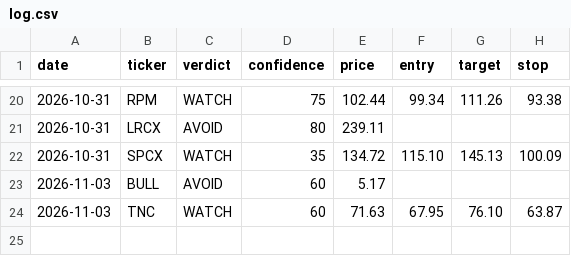
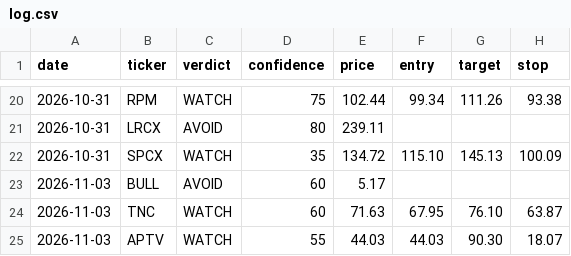
Before and after one commit to qanicuq/ticker-forensics-data, a CSV file: calls/log.csv, drawn as a sheet; only a part is shown, gaps mark what is left out; the diff names each change by its address in the sheet, - before the commit and + after, or states it on an @@ line.

Commit message:
calls: log APTV [skip ci]

```diff
--- a/calls/log.csv
+++ b/calls/log.csv
+row 25: 2026-11-03 | APTV | WATCH | 55 | 44.03 | 44.03 | 90.30 | 18.07
```
